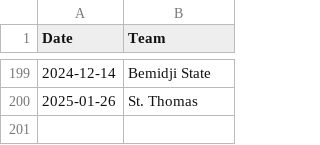
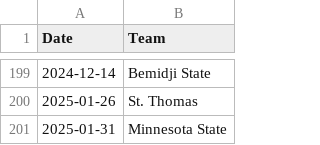
Before and after one commit to ankudovychm/collegehockey-macguffin, a CSV file: data/conf/CCHAreverse-macguffin.csv, drawn as a sheet; only a part is shown, gaps mark what is left out.

```diff
--- a/data/conf/CCHAreverse-macguffin.csv
+++ b/data/conf/CCHAreverse-macguffin.csv
@@ -200 +200,2 @@ Date,Team
 2025-01-26,St. Thomas
+2025-01-31,Minnesota State
```
Also changed, not shown: data/ConfMcguffins.csv, data/conf/ECACmacguffin.csv, 4 other files.
